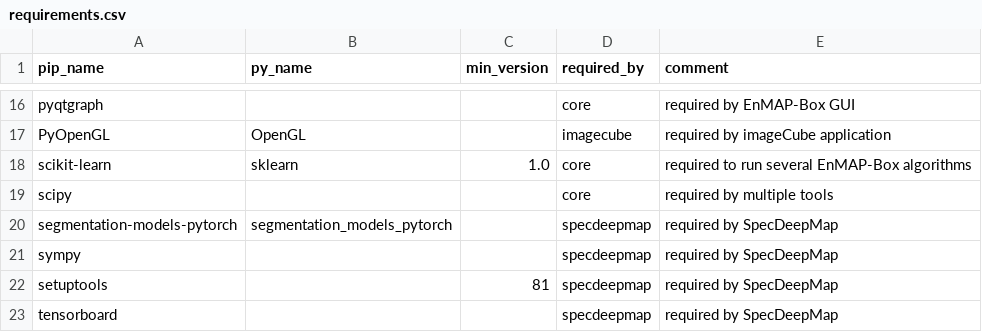
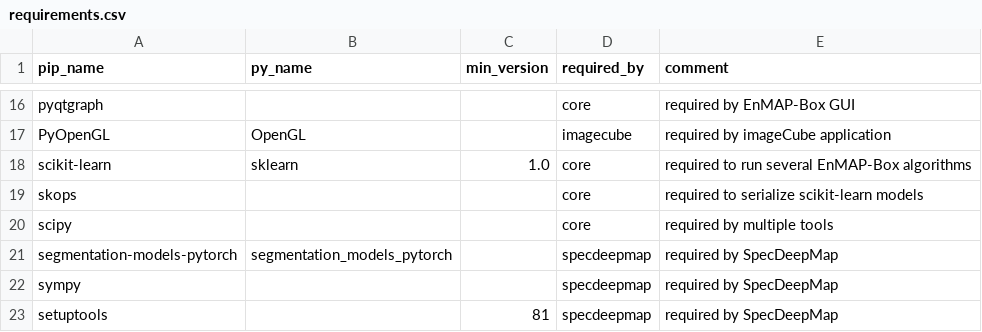
Before and after one commit to EnMAP-Box/enmap-box, a CSV file: .env/requirements.csv, drawn as a sheet; only a part is shown, gaps mark what is left out; the shorter side is filled out with more unchanged rows.

Commit message:
added skops to requirements and environment configurations

```diff
--- a/.env/requirements.csv
+++ b/.env/requirements.csv
@@ -18,2 +18,3 @@ PyOpenGL,OpenGL,,imagecube,required by imageCube application
 scikit-learn,sklearn,1.0,core,required to run several EnMAP-Box algorithms
+skops,,,core,required to serialize scikit-learn models
 scipy,,,core,required by multiple tools
```
Also changed, not shown: 6 other files.
